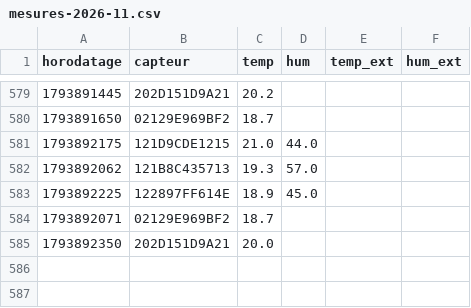
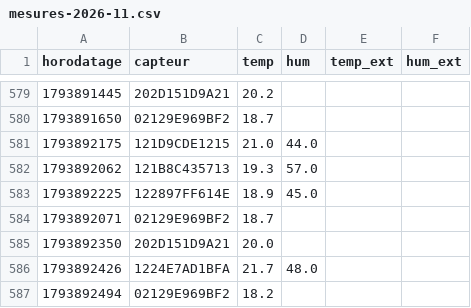
Before and after one commit to SOULMAN69110/Maison17, a CSV file: historique/mesures-2026-11.csv, drawn as a sheet; only a part is shown, gaps mark what is left out; the diff names each change by its address in the sheet, - before the commit and + after, or states it on an @@ line.

```diff
--- a/historique/mesures-2026-11.csv
+++ b/historique/mesures-2026-11.csv
+row 586: 1793892426 | 1224E7AD1BFA | 21.7 | 48.0
+row 587: 1793892494 | 02129E969BF2 | 18.2
```
Also changed, not shown: historique/chauffage-2026-11.csv, historique/etat-radiateur-2026-11.csv, 1 other file.
